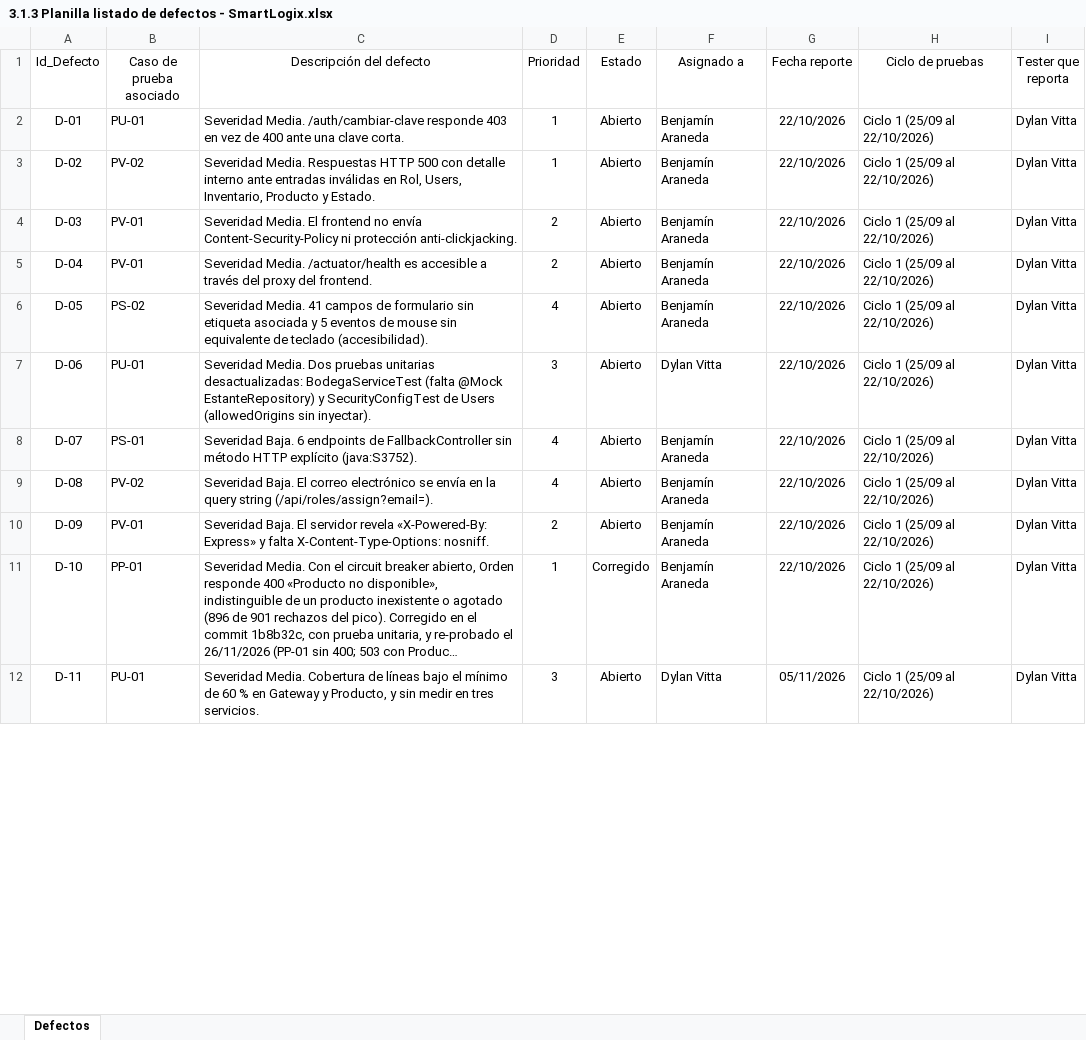
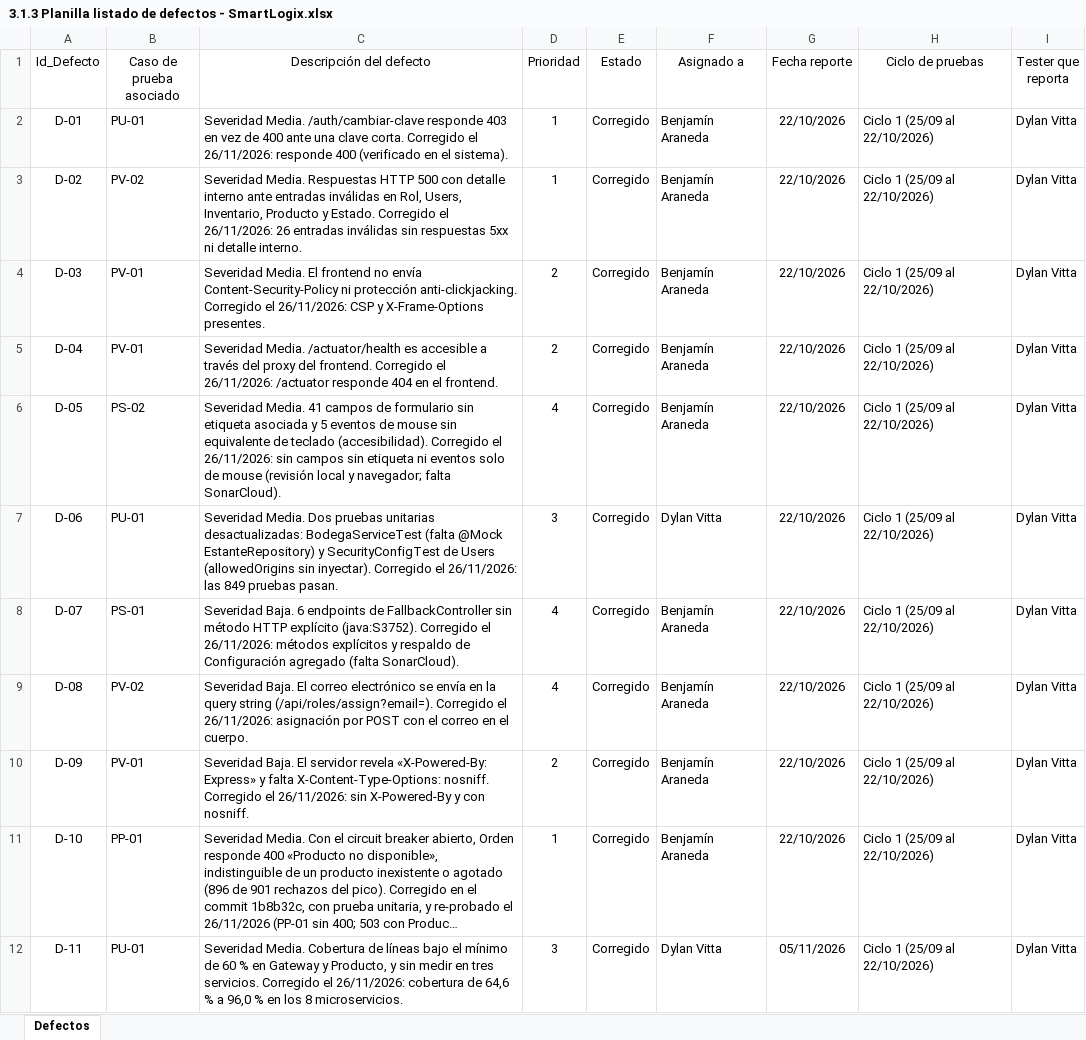
Before and after one commit to benjazzx/SmartLogix, an Excel workbook: Docs/3.1.3 Planilla listado de defectos - SmartLogix.xlsx, sheet Defectos, drawn as a sheet; only a part is shown; long unchanged cells end in …; values as stored, in another font and other column widths than the file's, no borders; the diff covers the shown part only; the diff names each change by its address in the sheet, - before the commit and + after, or states it on an @@ line.

```diff
--- a/Docs/3.1.3 Planilla listado de defectos - SmartLogix.xlsx (sheet Defectos)
+++ b/Docs/3.1.3 Planilla listado de defectos - SmartLogix.xlsx (sheet Defectos)
-C2 (Descripción del defecto): …clave corta.
+C2 (Descripción del defecto): …clave corta. Corregido el 26/11/2026: responde 400 (verificado en el sistema).
-E2:E10 (Estado): Abierto
+E2:E10 (Estado): Corregido
-C3 (Descripción del defecto): …y Estado.
+C3 (Descripción del defecto): …y Estado. Corregido el 26/11/2026: 26 entradas inválidas sin respuestas 5xx ni detalle interno.
-C4 (Descripción del defecto): …protección anti-clickjacking.
+C4 (Descripción del defecto): …protección anti-clickjacking. Corregido el 26/11/2026: CSP y X-Frame-Options presentes.
-C5 (Descripción del defecto): …del frontend.
+C5 (Descripción del defecto): …del frontend. Corregido el 26/11/2026: /actuator responde 404 en el frontend.
-C6 (Descripción del defecto): …teclado (accesibilidad).
+C6 (Descripción del defecto): …teclado (accesibilidad). Corregido el 26/11/2026: sin campos sin etiqueta ni eventos solo de mouse (revisión local y navegador; falta SonarCloud).
-C7 (Descripción del defecto): …sin inyectar).
+C7 (Descripción del defecto): …sin inyectar). Corregido el 26/11/2026: las 849 pruebas pasan.
-C8 (Descripción del defecto): …explícito (java:S3752).
+C8 (Descripción del defecto): …explícito (java:S3752). Corregido el 26/11/2026: métodos explícitos y respaldo de Configuración agregado (falta SonarCloud).
-C9 (Descripción del defecto): …string (/api/roles/assign?email=).
+C9 (Descripción del defecto): …string (/api/roles/assign?email=). Corregido el 26/11/2026: asignación por POST con el correo en el cuerpo.
-C10 (Descripción del defecto): …X-Content-Type-Options: nosniff.
+C10 (Descripción del defecto): …X-Content-Type-Options: nosniff. Corregido el 26/11/2026: sin X-Powered-By y con nosniff.
-C12 (Descripción del defecto): …tres servicios.
+C12 (Descripción del defecto): …tres servicios. Corregido el 26/11/2026: cobertura de 64,6 % a 96,0 % en los 8 microservicios.
-E12 (Estado): Abierto
+E12 (Estado): Corregido
```
Also changed, not shown: 4 added rows and 9 edited cells elsewhere in this sheet, Docs/Entrega_Evaluacion_3/3.1.3 Planilla listado de defectos - SmartLogix.xlsx, 38 other files.
